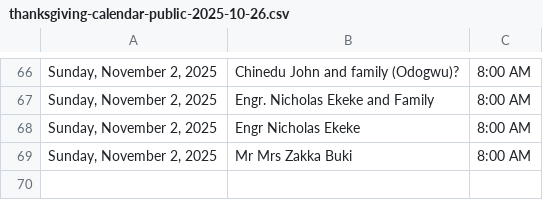
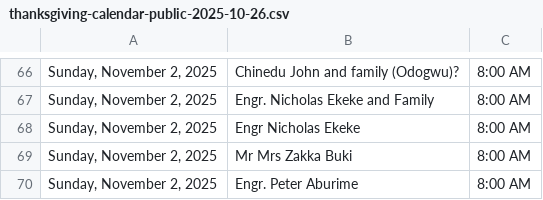
Before and after one commit to Engr-Zeus/family-harvest-vercel, a CSV file: thanksgiving-calendar-public-2025-10-26.csv, drawn as a sheet; only a part is shown, gaps mark what is left out; the diff names each change by its address in the sheet, - before the commit and + after, or states it on an @@ line.

Commit message:
Update public CSV: Engr. Peter Aburime added to 2025-11-02

```diff
--- a/thanksgiving-calendar-public-2025-10-26.csv
+++ b/thanksgiving-calendar-public-2025-10-26.csv
+row 70: Sunday, November 2, 2025 | Engr. Peter Aburime | 8:00 AM
```
